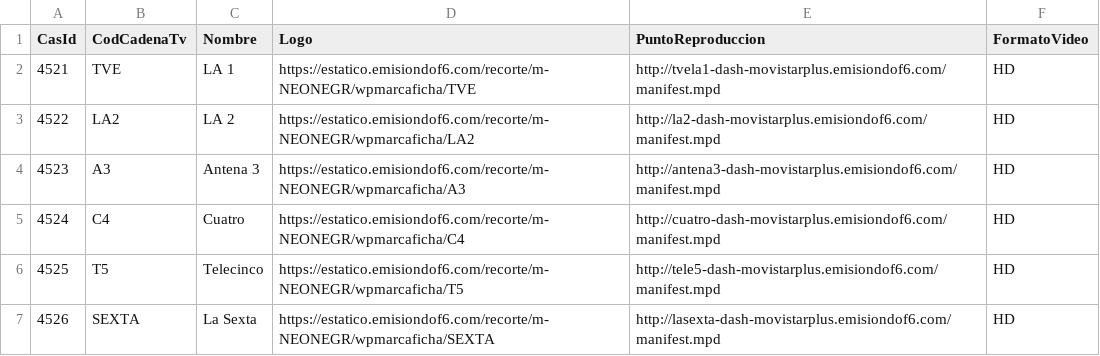
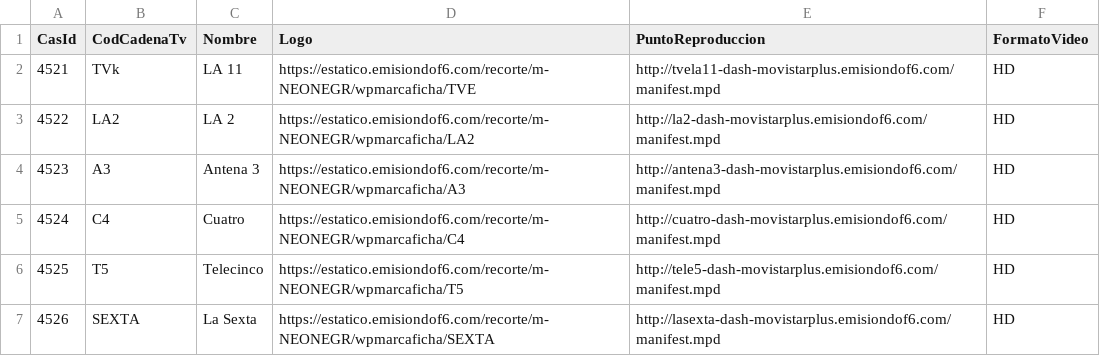
Before and after one commit to parotris3/Mfeed, a CSV file: ott.csv, drawn as a sheet; only a part is shown.

Commit message:
Update ott.csv

```diff
--- a/ott.csv
+++ b/ott.csv
@@ -1,3 +1,3 @@
 CasId,CodCadenaTv,Nombre,Logo,PuntoReproduccion,FormatoVideo
-4521,TVE,LA 1,https://estatico.emisiondof6.com/recorte/m-NEONEGR/wpmarcaficha/TVE,http://tvela1-dash-movistarplus.emisiondof6.com/manifest.mpd,HD
+4521,TVk,LA 11,https://estatico.emisiondof6.com/recorte/m-NEONEGR/wpmarcaficha/TVE,http://tvela11-dash-movistarplus.emisiondof6.com/manifest.mpd,HD
 4522,LA2,LA 2,https://estatico.emisiondof6.com/recorte/m-NEONEGR/wpmarcaficha/LA2,http://la2-dash-movistarplus.emisiondof6.com/manifest.mpd,HD
```
